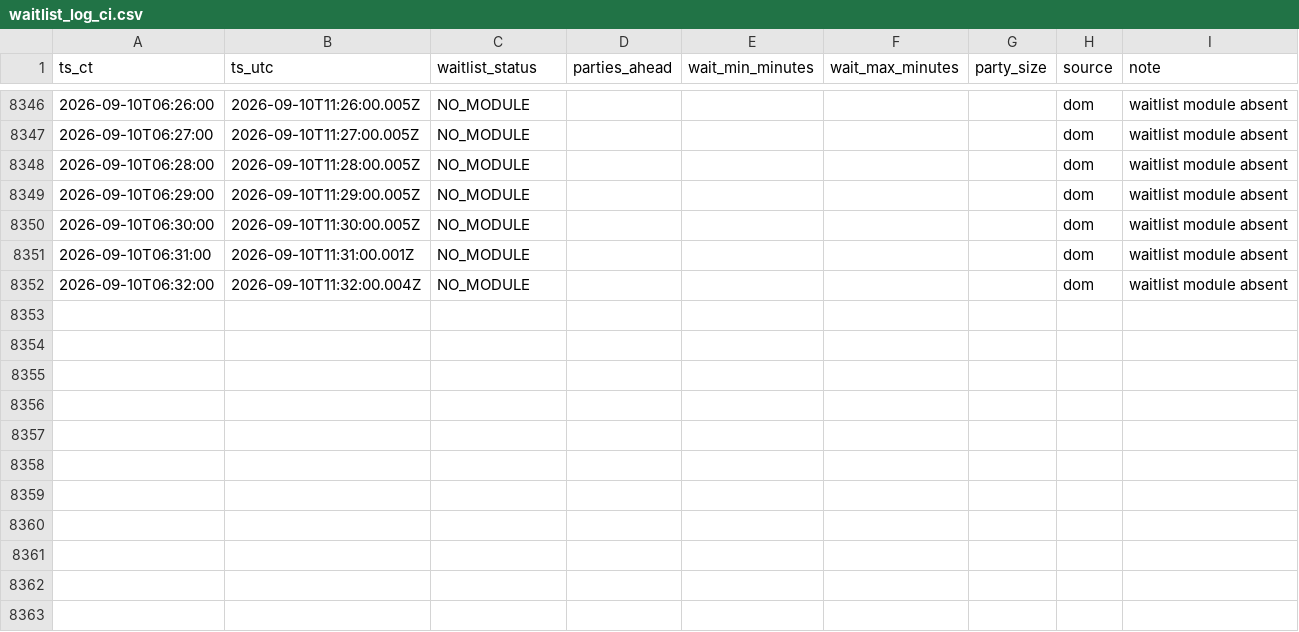
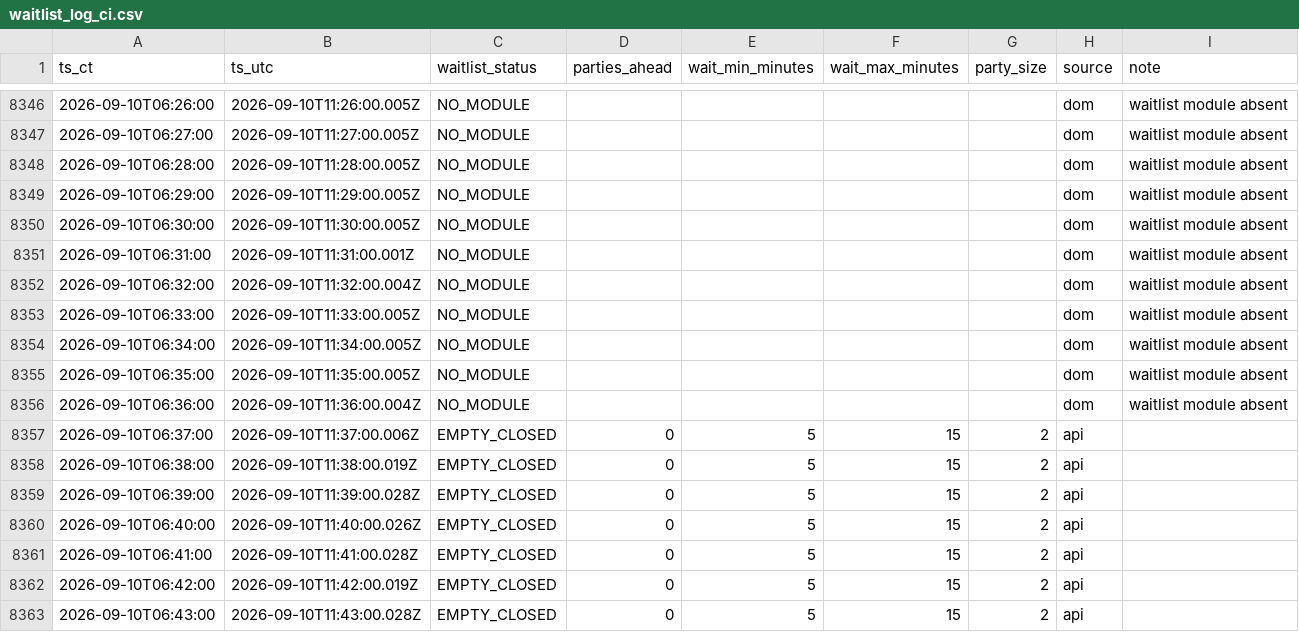
Before and after one commit to bront-s/oph-edina-waitlist, a CSV file: data/waitlist_log_ci.csv, drawn as a sheet; only a part is shown, gaps mark what is left out; the diff names each change by its address in the sheet, - before the commit and + after, or states it on an @@ line.

```diff
--- a/data/waitlist_log_ci.csv
+++ b/data/waitlist_log_ci.csv
+row 8353: 2026-09-10T06:33:00 | 2026-09-10T11:33:00.005Z | NO_MODULE |  |  |  |  | dom | waitlist module absent
+row 8354: 2026-09-10T06:34:00 | 2026-09-10T11:34:00.005Z | NO_MODULE |  |  |  |  | dom | waitlist module absent
+row 8355: 2026-09-10T06:35:00 | 2026-09-10T11:35:00.005Z | NO_MODULE |  |  |  |  | dom | waitlist module absent
+row 8356: 2026-09-10T06:36:00 | 2026-09-10T11:36:00.004Z | NO_MODULE |  |  |  |  | dom | waitlist module absent
+row 8357: 2026-09-10T06:37:00 | 2026-09-10T11:37:00.006Z | EMPTY_CLOSED | 0 | 5 | 15 | 2 | api
+row 8358: 2026-09-10T06:38:00 | 2026-09-10T11:38:00.019Z | EMPTY_CLOSED | 0 | 5 | 15 | 2 | api
+row 8359: 2026-09-10T06:39:00 | 2026-09-10T11:39:00.028Z | EMPTY_CLOSED | 0 | 5 | 15 | 2 | api
+row 8360: 2026-09-10T06:40:00 | 2026-09-10T11:40:00.026Z | EMPTY_CLOSED | 0 | 5 | 15 | 2 | api
+row 8361: 2026-09-10T06:41:00 | 2026-09-10T11:41:00.028Z | EMPTY_CLOSED | 0 | 5 | 15 | 2 | api
+row 8362: 2026-09-10T06:42:00 | 2026-09-10T11:42:00.019Z | EMPTY_CLOSED | 0 | 5 | 15 | 2 | api
+row 8363: 2026-09-10T06:43:00 | 2026-09-10T11:43:00.028Z | EMPTY_CLOSED | 0 | 5 | 15 | 2 | api
```
